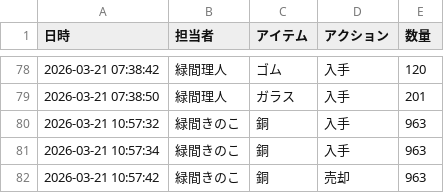
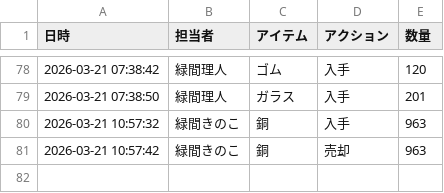
Before and after one commit to Lichtmido/midorima_material_inventory_management, a CSV file: inventory_log.csv, drawn as a sheet; only a part is shown, gaps mark what is left out; the diff names each change by its address in the sheet, - before the commit and + after, or states it on an @@ line.

Commit message:
Inventory Update: 2026-03-21 10:57:55

```diff
--- a/inventory_log.csv
+++ b/inventory_log.csv
-row 81: 2026-03-21 10:57:34 | 緑間きのこ | 銅 | 入手 | 963
```
